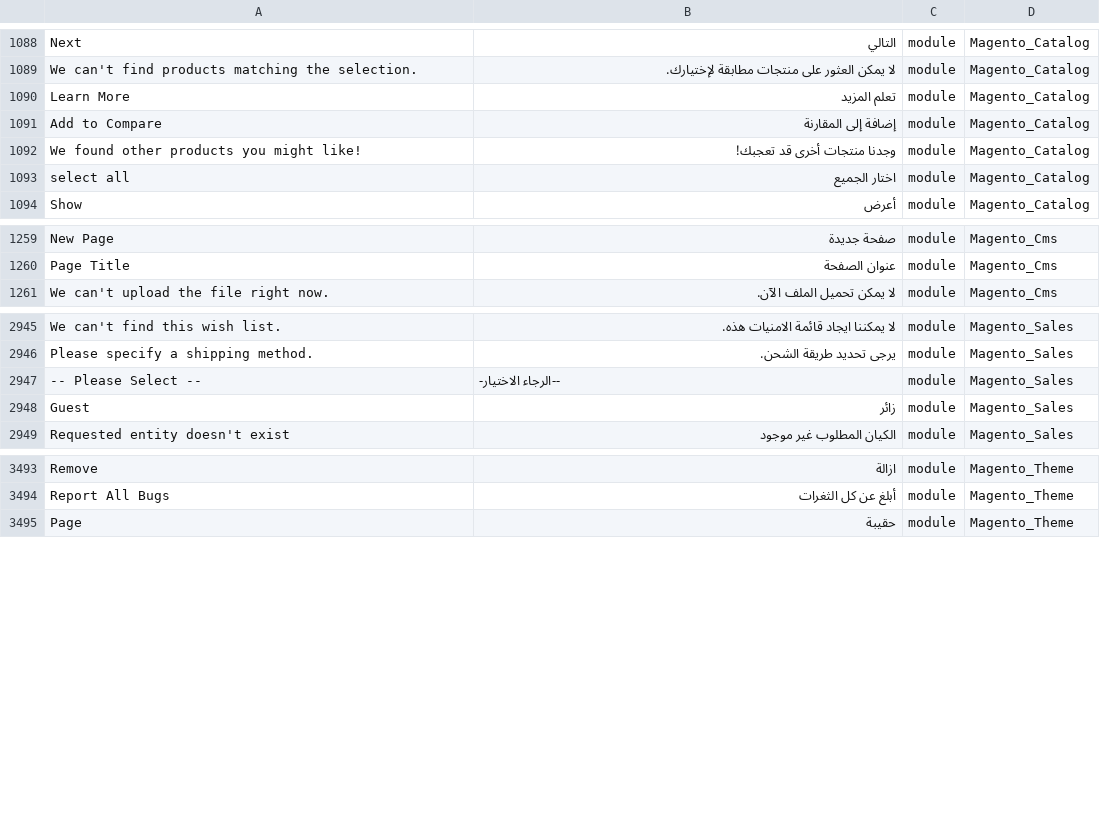
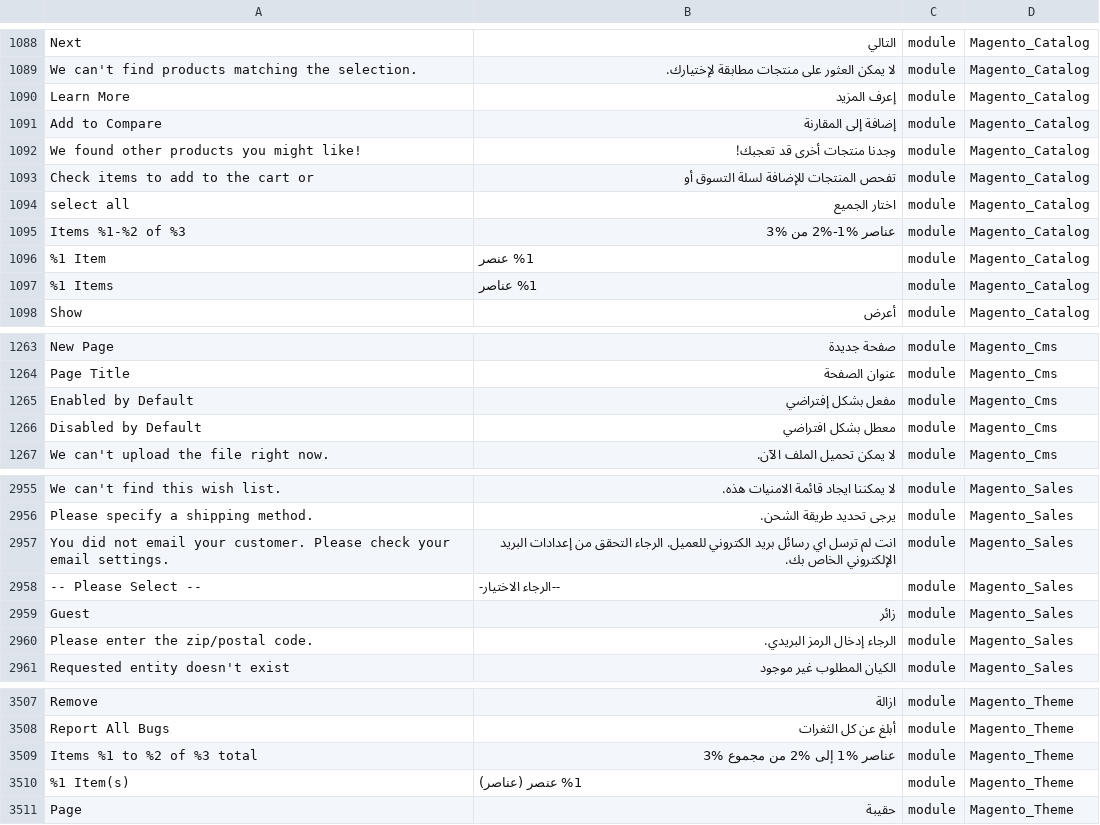
Before and after one commit to Magento2Translations/language_ar_sa, a CSV file: ar_SA.csv, drawn as a sheet; only a part is shown, gaps mark what is left out; the diff covers the shown part only; the diff names each change by its address in the sheet, - before the commit and + after, or states it on an @@ line.

```diff
--- a/ar_SA.csv
+++ b/ar_SA.csv
-B1090: تعلم المزيد
+B1090: إعرف المزيد
+row 1093: Check items to add to the cart or | تفحص المنتجات للإضافة لسلة التسوق أو | module | Magento_Catalog
+row 1095: Items %1-%2 of %3 | عناصر %1-%2 من %3 | module | Magento_Catalog
+row 1096: %1 Item | %1 عنصر | module | Magento_Catalog
+row 1097: %1 Items | %1 عناصر | module | Magento_Catalog
+row 1265: Enabled by Default | مفعل بشكل إفتراضي | module | Magento_Cms
+row 1266: Disabled by Default | معطل بشكل افتراضي | module | Magento_Cms
+row 2957: You did not email your customer. Please check your email settings. | انت لم ترسل اي رسائل بريد الكتروني للعميل. الرجاء التحقق من إعدادات البريد الإلكتروني الخاص بك. | module | Magento_Sales
+row 2960: Please enter the zip/postal code. | الرجاء إدخال الرمز البريدي. | module | Magento_Sales
+row 3509: Items %1 to %2 of %3 total | عناصر %1 إلى %2 من مجموع %3 | module | Magento_Theme
+row 3510: %1 Item(s) | %1 عنصر (عناصر) | module | Magento_Theme
```
Also changed, not shown: 14 added rows and 8 edited cells elsewhere in this file, 1 other file.
